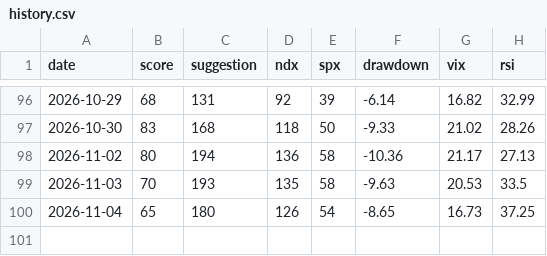
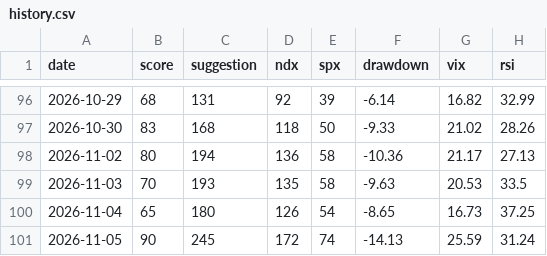
Before and after one commit to ywz2218049229-creator/quant-dca-bot, a CSV file: history.csv, drawn as a sheet; only a part is shown, gaps mark what is left out.

```diff
--- a/history.csv
+++ b/history.csv
@@ -100 +100,2 @@ date,score,suggestion,ndx,spx,drawdown,vix,rsi
 2026-11-04,65,180,126,54,-8.65,16.73,37.25
+2026-11-05,90,245,172,74,-14.13,25.59,31.24
```
Also changed, not shown: invest_log.csv.
